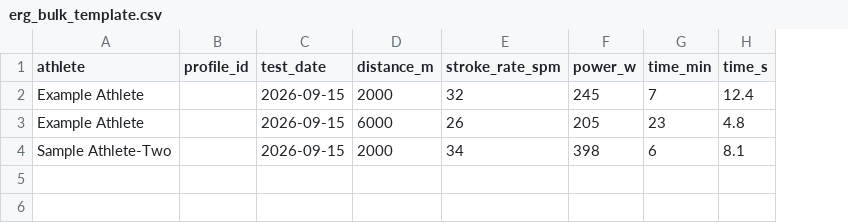
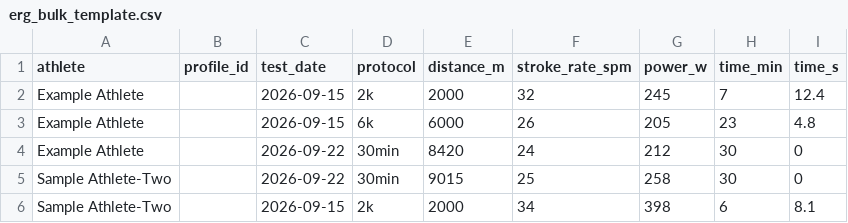
Before and after one commit to CSI-Pacific/RCA-Physiology, a CSV file: templates/erg_bulk_template.csv, drawn as a sheet; addresses are those after the commit; the diff names each change by its address in the sheet, - before the commit and + after, or states it on an @@ line.

Commit message:
update Schema for 30min test

```diff
--- a/templates/erg_bulk_template.csv
+++ b/templates/erg_bulk_template.csv
+column D (protocol), rows 2-3: 2k | 6k; row 6: 2k
+row 4: Example Athlete |  | 2026-09-22 | 30min | 8420 | 24 | 212 | 30 | 0
+row 5: Sample Athlete-Two |  | 2026-09-22 | 30min | 9015 | 25 | 258 | 30 | 0
```
Also changed, not shown: 10 other files.
